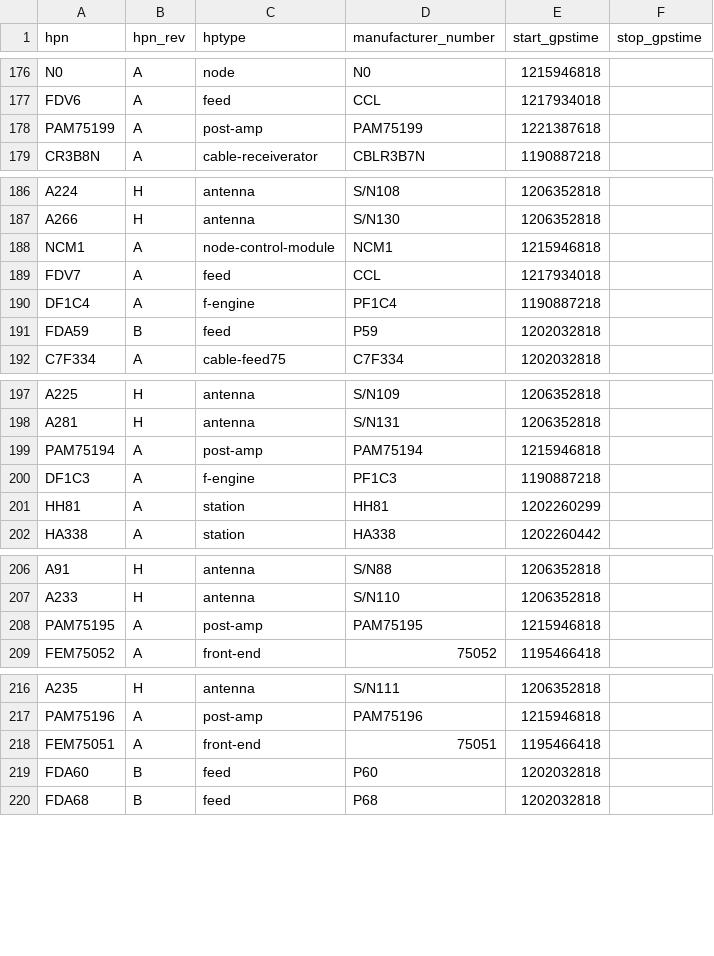
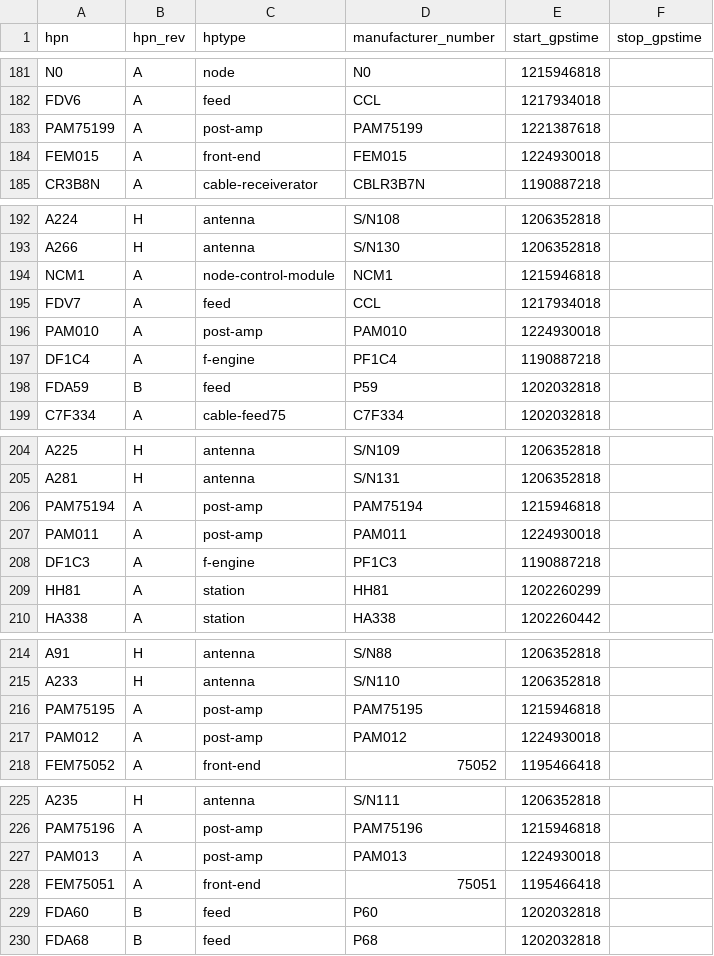
Before and after one commit to HERA-Team/hera_cm_db_updates, a CSV file: initialization_data_parts.csv, drawn as a sheet; only a part is shown, gaps mark what is left out; the diff covers the shown part only; the diff names each change by its address in the sheet, - before the commit and + after, or states it on an @@ line.

```diff
--- a/initialization_data_parts.csv
+++ b/initialization_data_parts.csv
+row 184: FEM015 | A | front-end | FEM015 | 1224930018
+row 196: PAM010 | A | post-amp | PAM010 | 1224930018
+row 207: PAM011 | A | post-amp | PAM011 | 1224930018
+row 217: PAM012 | A | post-amp | PAM012 | 1224930018
+row 227: PAM013 | A | post-amp | PAM013 | 1224930018
```
Also changed, not shown: 11 added rows and 2 edited cells elsewhere in this file, initialization_data_connections.csv.
